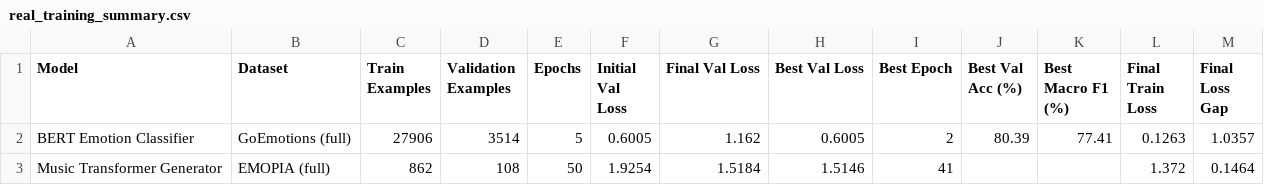
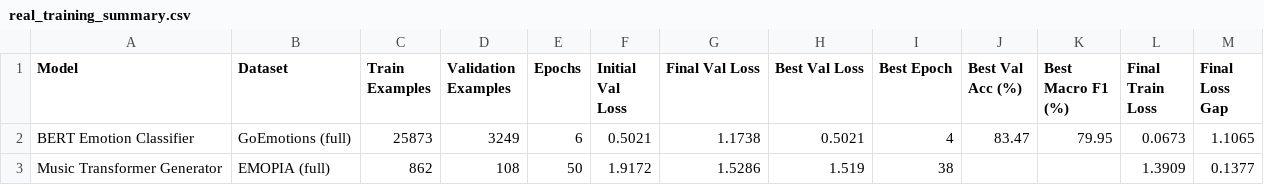
Before and after one commit to Alex-Xi-Chen/ECE1508-Deep-Generative-Models, a CSV file: figures/real_training_summary.csv, drawn as a sheet.

Commit message:
feat: integrate retrained models (revised mapping + classifier-free guidance)
- classifier: bert-base on full GoEmotions with the revised mapping; test accuracy
  0.828, macro-F1 0.788 (best val macro-F1 0.799 at epoch 4)
- music generator: trained with condition dropout; best val loss 1.519 at epoch 38
- commit new music checkpoint, per-quadrant samples, and forced-quadrant samples
  (forced_Q1..Q4) generated with classifier-free guidance
- regenerate figures + real_training_summary.csv; update README and models README

```diff
--- a/figures/real_training_summary.csv
+++ b/figures/real_training_summary.csv
@@ -1,3 +1,3 @@
 Model,Dataset,Train Examples,Validation Examples,Epochs,Initial Val Loss,Final Val Loss,Best Val Loss,Best Epoch,Best Val Acc (%),Best Macro F1 (%),Final Train Loss,Final Loss Gap
-BERT Emotion Classifier,GoEmotions (full),27906,3514,5,0.6005,1.162,0.6005,2,80.39,77.41,0.1263,1.0357
-Music Transformer Generator,EMOPIA (full),862,108,50,1.9254,1.5184,1.5146,41,,,1.372,0.1464
+BERT Emotion Classifier,GoEmotions (full),25873,3249,6,0.5021,1.1738,0.5021,4,83.47,79.95,0.0673,1.1065
+Music Transformer Generator,EMOPIA (full),862,108,50,1.9172,1.5286,1.519,38,,,1.3909,0.1377
```
Also changed, not shown: models/real_training/classifier_bert_base/training_history.csv, models/real_training/music_transformer_fulldata/training_history.csv, 21 other files.
